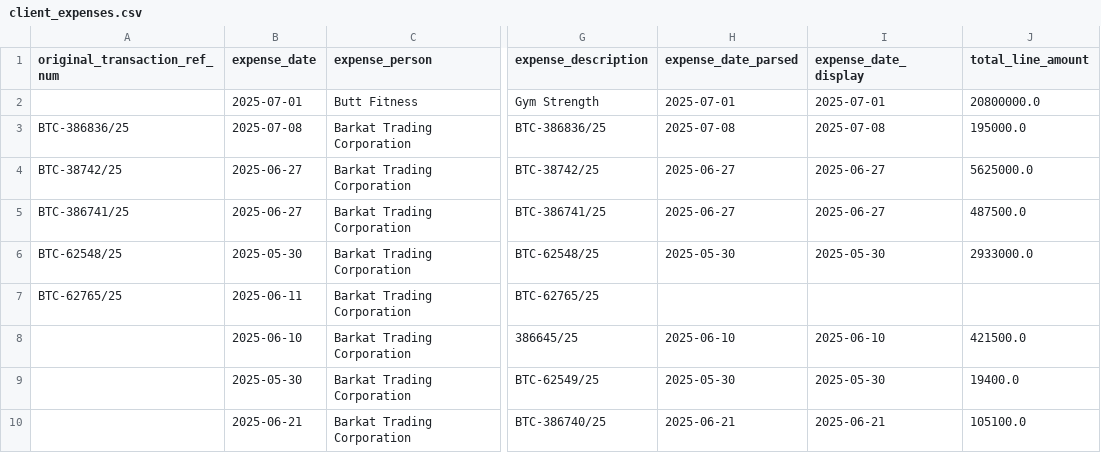
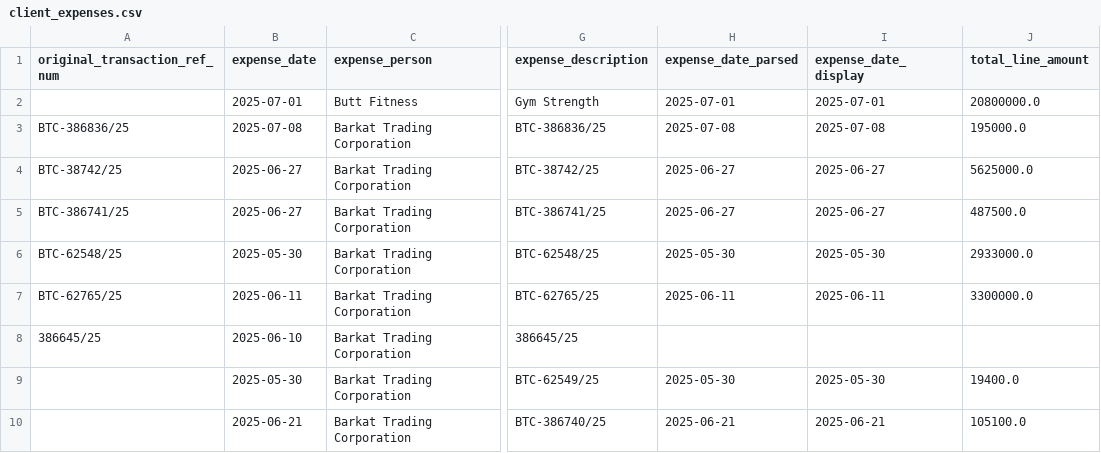
Before and after one commit to Atonomous/payments-summary, a CSV file: client_expenses.csv, drawn as a sheet; only a part is shown, gaps mark what is left out; the diff names each change by its address in the sheet, - before the commit and + after, or states it on an @@ line.

```diff
--- a/client_expenses.csv
+++ b/client_expenses.csv
-H7 (expense_date_parsed): (empty)
+H7 (expense_date_parsed): 2025-06-11
-I7 (expense_date_display): (empty)
+I7 (expense_date_display): 2025-06-11
-J7 (total_line_amount): (empty)
+J7 (total_line_amount): 3300000.0
-A8 (original_transaction_ref_num): (empty)
+A8 (original_transaction_ref_num): 386645/25
-H8 (expense_date_parsed): 2025-06-10
+H8 (expense_date_parsed): (empty)
-I8 (expense_date_display): 2025-06-10
+I8 (expense_date_display): (empty)
-J8 (total_line_amount): 421500.0
+J8 (total_line_amount): (empty)
```
Also changed, not shown: 1 other file.
